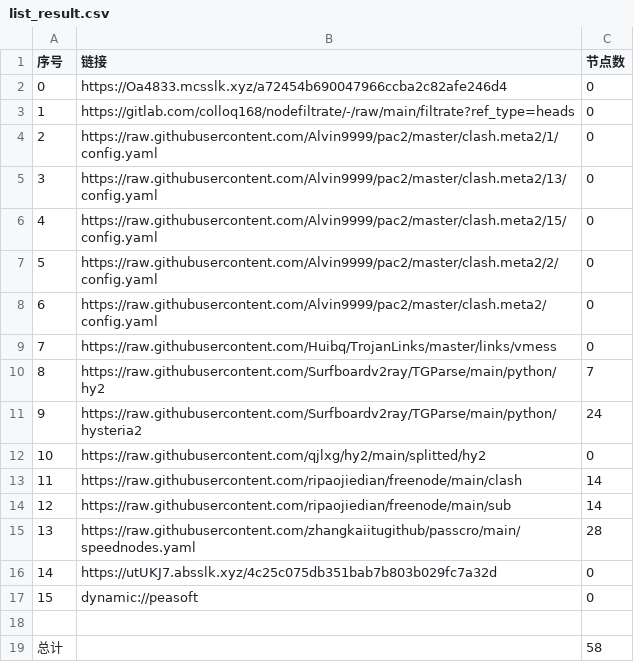
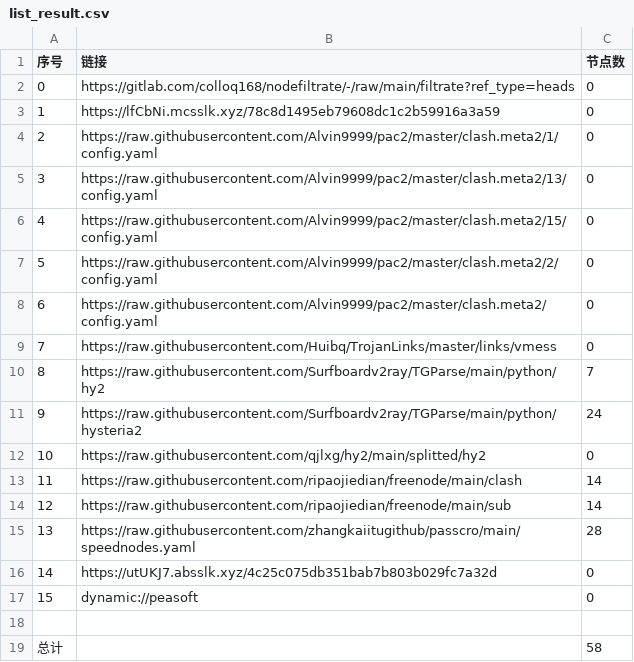
Before and after one commit to zz379688/AutoMergePublicNodes, a CSV file: list_result.csv, drawn as a sheet.

```diff
--- a/list_result.csv
+++ b/list_result.csv
@@ -1,4 +1,4 @@
 序号,链接,节点数
-0,https://Oa4833.mcsslk.xyz/a72454b690047966ccba2c82afe246d4,0
-1,https://gitlab.com/colloq168/nodefiltrate/-/raw/main/filtrate?ref_type=heads,0
+0,https://gitlab.com/colloq168/nodefiltrate/-/raw/main/filtrate?ref_type=heads,0
+1,https://lfCbNi.mcsslk.xyz/78c8d1495eb79608dc1c2b59916a3a59,0
 2,https://raw.githubusercontent.com/Alvin9999/pac2/master/clash.meta2/1/config.yaml,0
```
Also changed, not shown: 3 other files.
